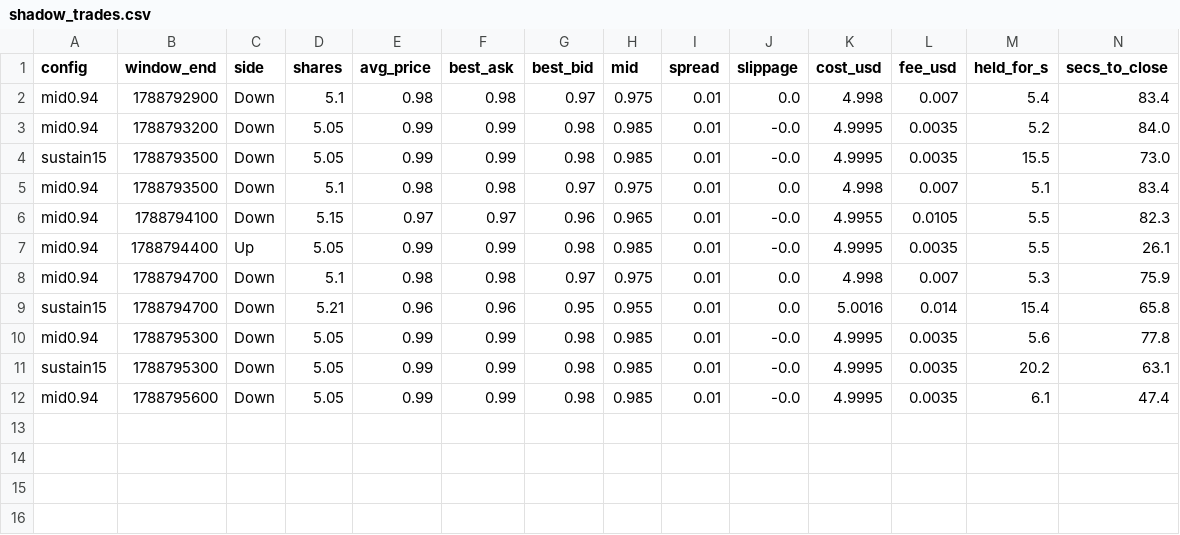
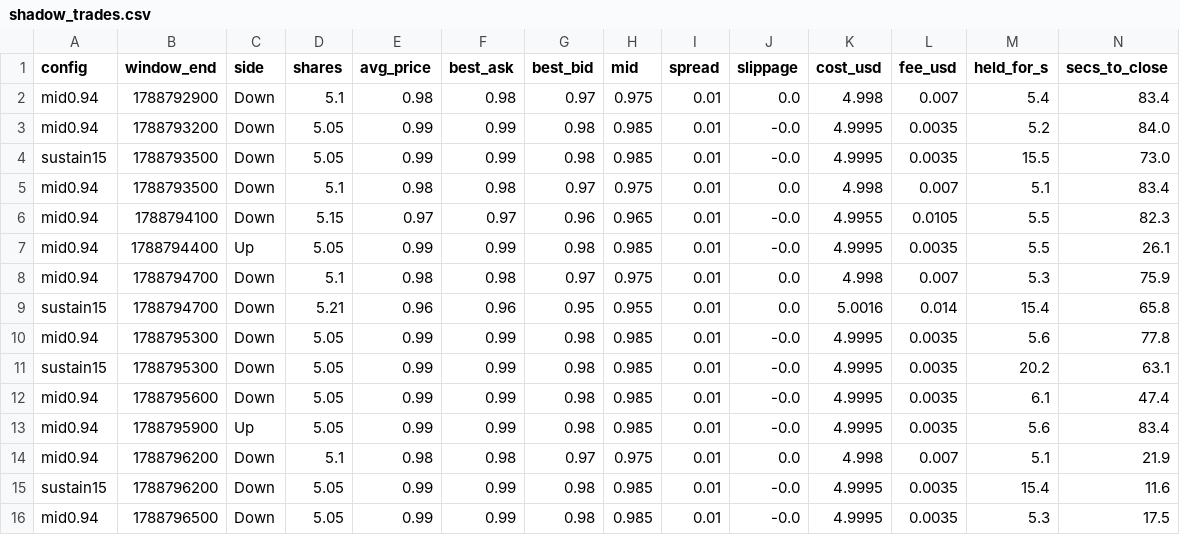
Before and after one commit to alexjjones27/polymarket, a CSV file: results/btc_5m_live/shadow_trades.csv, drawn as a sheet; only a part is shown; rows hold the shown columns only; the diff names each change by its address in the sheet, - before the commit and + after, or states it on an @@ line.

```diff
--- a/results/btc_5m_live/shadow_trades.csv
+++ b/results/btc_5m_live/shadow_trades.csv
+row 13: mid0.94 | 1788795900 | Up | 5.05 | 0.99 | 0.99 | 0.98 | 0.985 | 0.01 | -0.0 | 4.9995 | 0.0035 | 5.6 | 83.4
+row 14: mid0.94 | 1788796200 | Down | 5.1 | 0.98 | 0.98 | 0.97 | 0.975 | 0.01 | 0.0 | 4.998 | 0.007 | 5.1 | 21.9
+row 15: sustain15 | 1788796200 | Down | 5.05 | 0.99 | 0.99 | 0.98 | 0.985 | 0.01 | -0.0 | 4.9995 | 0.0035 | 15.4 | 11.6
+row 16: mid0.94 | 1788796500 | Down | 5.05 | 0.99 | 0.99 | 0.98 | 0.985 | 0.01 | -0.0 | 4.9995 | 0.0035 | 5.3 | 17.5
```
Also changed, not shown: results/btc_5m_live/trade_log.csv, 8 other files.
